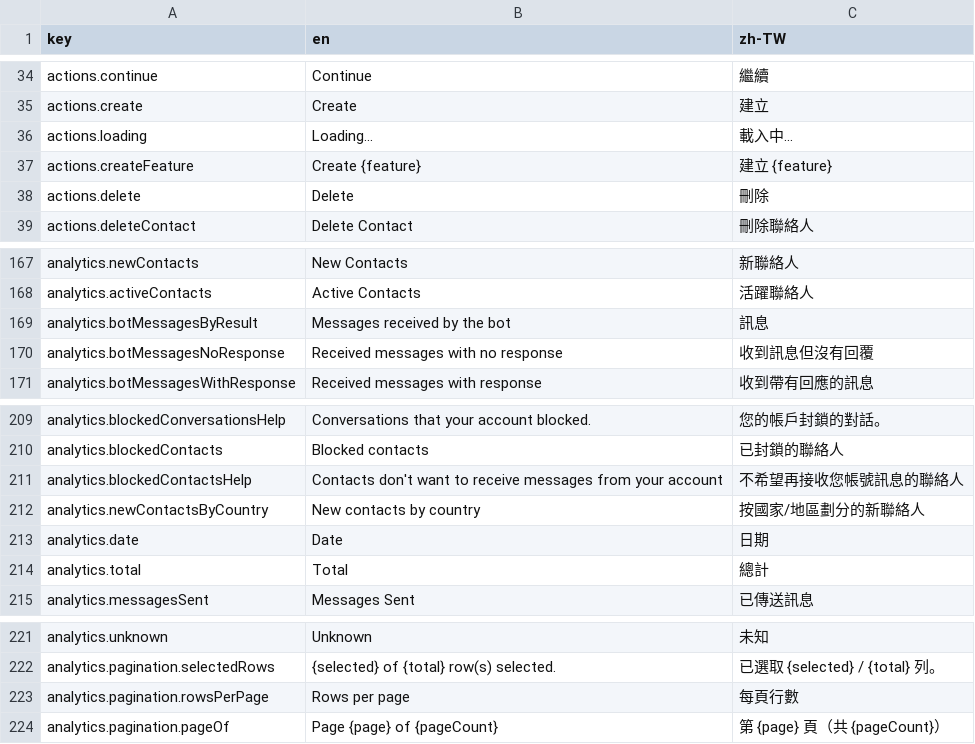
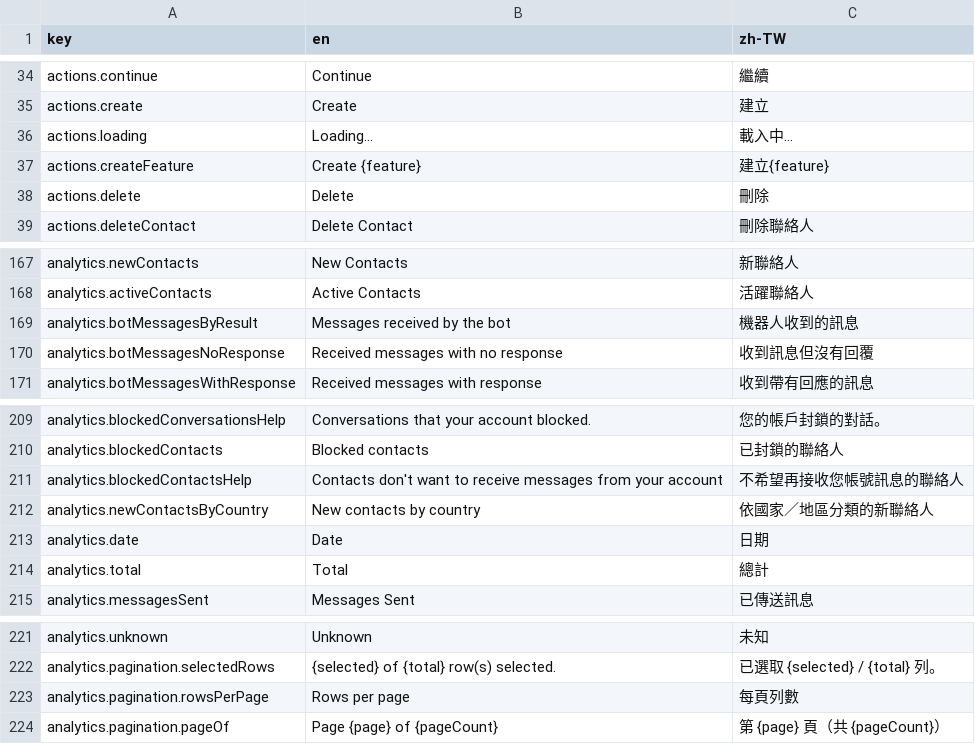
Before and after one commit to ChatbotXIO/ChatbotX, a CSV file: docs/reviews/zh-TW-translation-review.csv, drawn as a sheet; only a part is shown, gaps mark what is left out; the diff covers the shown part only.

```diff
--- a/docs/reviews/zh-TW-translation-review.csv
+++ b/docs/reviews/zh-TW-translation-review.csv
@@ -36,3 +36,3 @@ actions.create,Create,建立
 actions.loading,Loading...,載入中...
-actions.createFeature,Create {feature},建立 {feature}
+actions.createFeature,Create {feature},建立{feature}
 actions.delete,Delete,刪除
@@ -168,3 +168,3 @@ analytics.newContacts,New Contacts,新聯絡人
 analytics.activeContacts,Active Contacts,活躍聯絡人
-analytics.botMessagesByResult,Messages received by the bot,訊息
+analytics.botMessagesByResult,Messages received by the bot,機器人收到的訊息
 analytics.botMessagesNoResponse,Received messages with no response,收到訊息但沒有回覆
@@ -211,3 +211,3 @@ analytics.blockedContacts,Blocked contacts,已封鎖的聯絡人
 analytics.blockedContactsHelp,Contacts don't want to receive messages from your account,不希望再接收您帳號訊息的聯絡人
-analytics.newContactsByCountry,New contacts by country,按國家/地區劃分的新聯絡人
+analytics.newContactsByCountry,New contacts by country,依國家／地區分類的新聯絡人
 analytics.date,Date,日期
@@ -222,3 +222,3 @@ analytics.unknown,Unknown,未知
 analytics.pagination.selectedRows,{selected} of {total} row(s) selected.,已選取 {selected} / {total} 列。
-analytics.pagination.rowsPerPage,Rows per page,每頁行數
+analytics.pagination.rowsPerPage,Rows per page,每頁列數
 analytics.pagination.pageOf,Page {page} of {pageCount},第 {page} 頁（共 {pageCount}）
```
Also changed, not shown: 17 edited cells elsewhere in this file, 4 other files.
